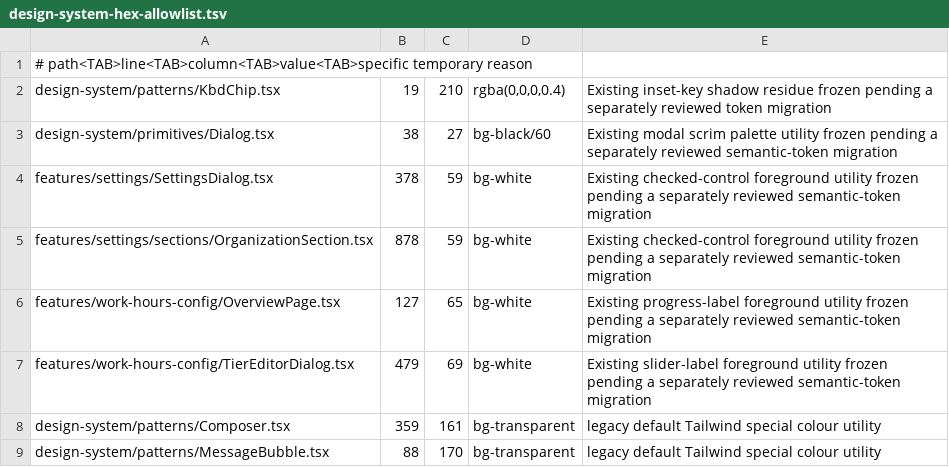
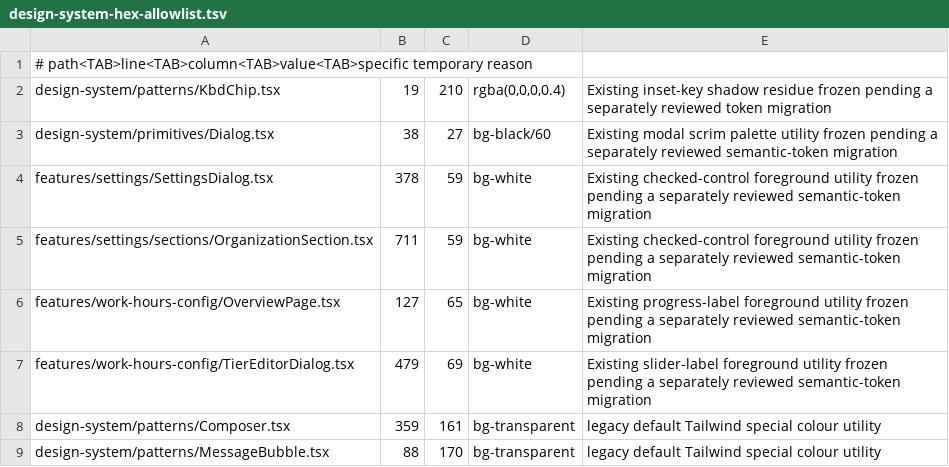
Before and after one commit to t-benze/happyranch, a TSV file: web/scripts/design-system-hex-allowlist.tsv, drawn as a sheet; only a part is shown.

```diff
--- a/web/scripts/design-system-hex-allowlist.tsv
+++ b/web/scripts/design-system-hex-allowlist.tsv
@@ -4,3 +4,3 @@ design-system/primitives/Dialog.tsx	38	27	bg-black/60	Existing modal scrim palet
 features/settings/SettingsDialog.tsx	378	59	bg-white	Existing checked-control foreground utility frozen pending a separately reviewed semantic-token migration
-features/settings/sections/OrganizationSection.tsx	878	59	bg-white	Existing checked-control foreground utility frozen pending a separately reviewed semantic-token migration
+features/settings/sections/OrganizationSection.tsx	711	59	bg-white	Existing checked-control foreground utility frozen pending a separately reviewed semantic-token migration
 features/work-hours-config/OverviewPage.tsx	127	65	bg-white	Existing progress-label foreground utility frozen pending a separately reviewed semantic-token migration
```
Also changed, not shown: 26 other files.
